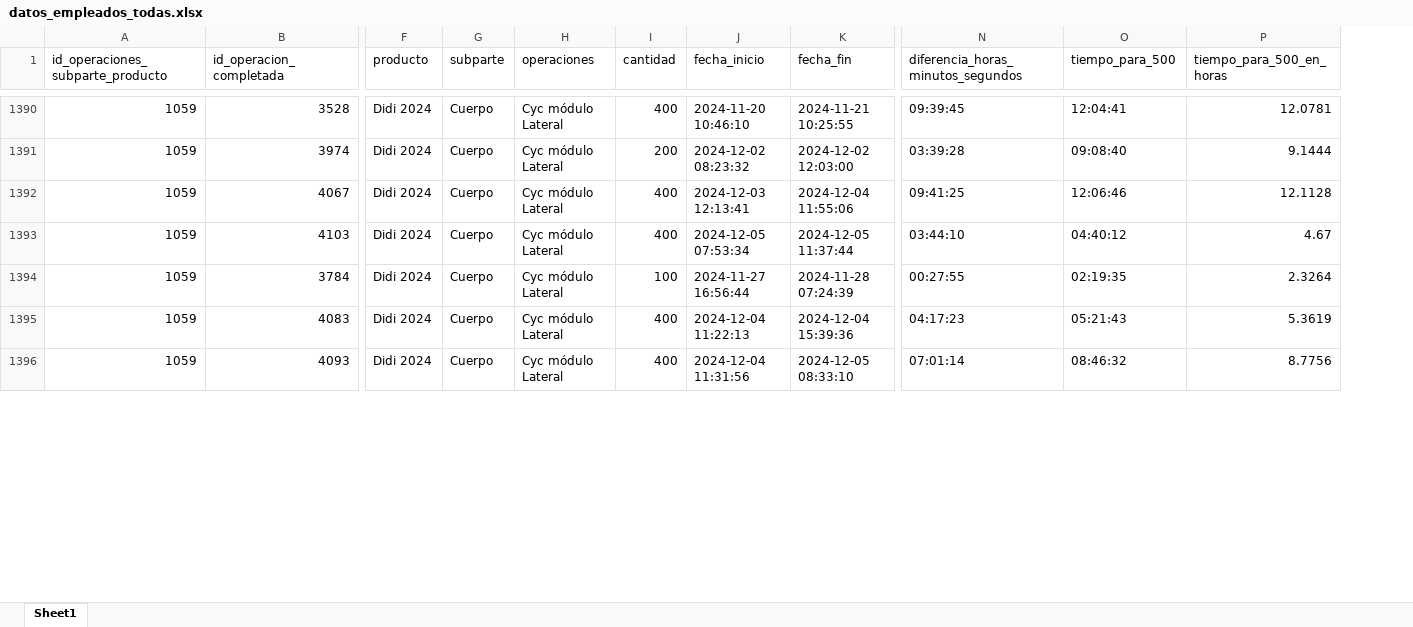
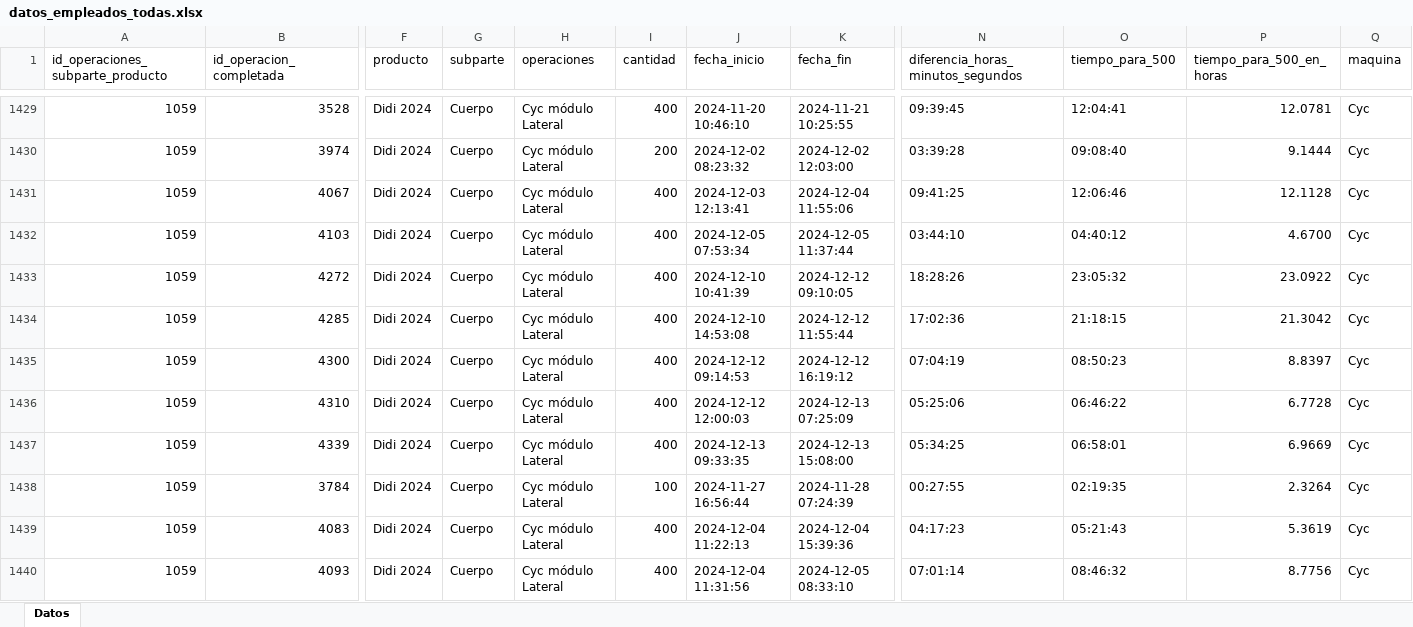
Before and after one commit to ibarajas248/Tiempos_produccion_khushi, an Excel workbook: datos_empleados_todas.xlsx, sheet Datos, drawn as a sheet; only a part is shown, gaps mark what is left out; values as stored, in another font and other column widths than the file's, no cell formats; addresses are those after the commit; rows hold the shown columns only; the diff covers the shown part only; the diff names each change by its address in the sheet, - before the commit and + after, or states it on an @@ line.

```diff
--- a/datos_empleados_todas.xlsx (sheet Datos)
+++ b/datos_empleados_todas.xlsx (sheet Datos)
-sheet tab: Sheet1
+sheet tab: Datos
+column Q (maquina), rows 1429-1432: all Cyc; rows 1438-1440: all Cyc
-P1432 (tiempo_para_500_en_horas): 4.67
+P1432 (tiempo_para_500_en_horas): 4.6700
+row 1433: 1059 | 4272 | Didi 2024 | Cuerpo | Cyc módulo Lateral | 400 | 2024-12-10 10:41:39 | 2024-12-12 09:10:05 | 18:28:26 | 23:05:32 | 23.0922 | Cyc
+row 1434: 1059 | 4285 | Didi 2024 | Cuerpo | Cyc módulo Lateral | 400 | 2024-12-10 14:53:08 | 2024-12-12 11:55:44 | 17:02:36 | 21:18:15 | 21.3042 | Cyc
+row 1435: 1059 | 4300 | Didi 2024 | Cuerpo | Cyc módulo Lateral | 400 | 2024-12-12 09:14:53 | 2024-12-12 16:19:12 | 07:04:19 | 08:50:23 | 8.8397 | Cyc
+row 1436: 1059 | 4310 | Didi 2024 | Cuerpo | Cyc módulo Lateral | 400 | 2024-12-12 12:00:03 | 2024-12-13 07:25:09 | 05:25:06 | 06:46:22 | 6.7728 | Cyc
+row 1437: 1059 | 4339 | Didi 2024 | Cuerpo | Cyc módulo Lateral | 400 | 2024-12-13 09:33:35 | 2024-12-13 15:08:00 | 05:34:25 | 06:58:01 | 6.9669 | Cyc
```
Also changed, not shown: 81 added rows, 8 removed rows and 93 edited cells elsewhere in this sheet, cell formats, datos_empleados.xlsx, datos_generales.xlsx, 1 other file.
